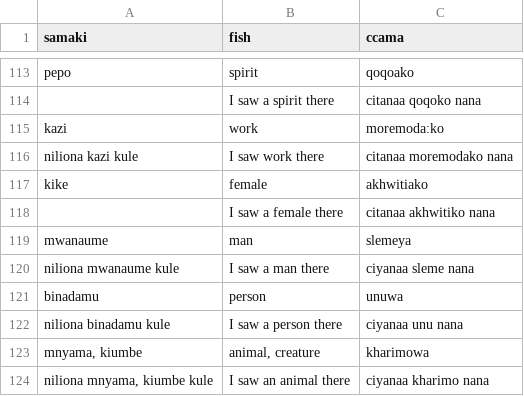
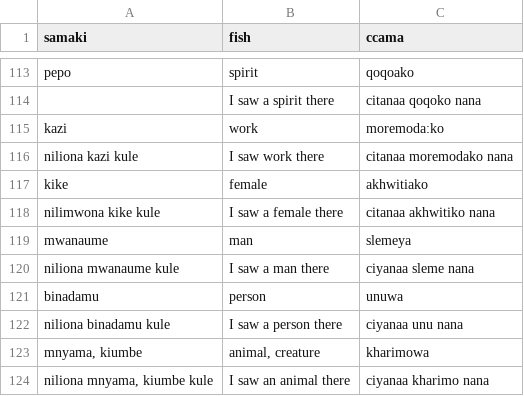
Before and after one commit to rgriscom/Hadza---Illustration-of-the-IPA-Data, a TSV file: Dev FIles/20200303_RGc__mono_.tsv, drawn as a sheet; only a part is shown, gaps mark what is left out.

```diff
--- a/Dev FIles/20200303_RGc__mono_.tsv
+++ b/Dev FIles/20200303_RGc__mono_.tsv
@@ -117,3 +117,3 @@ niliona kazi kule	I saw work there	citanaa moremodako nana
 kike	female	akhwitiako
-	I saw a female there	citanaa akhwitiko nana
+nilimwona kike kule	I saw a female there	citanaa akhwitiko nana
 mwanaume	man	slemeya
```
Also changed, not shown: 5 other files.
